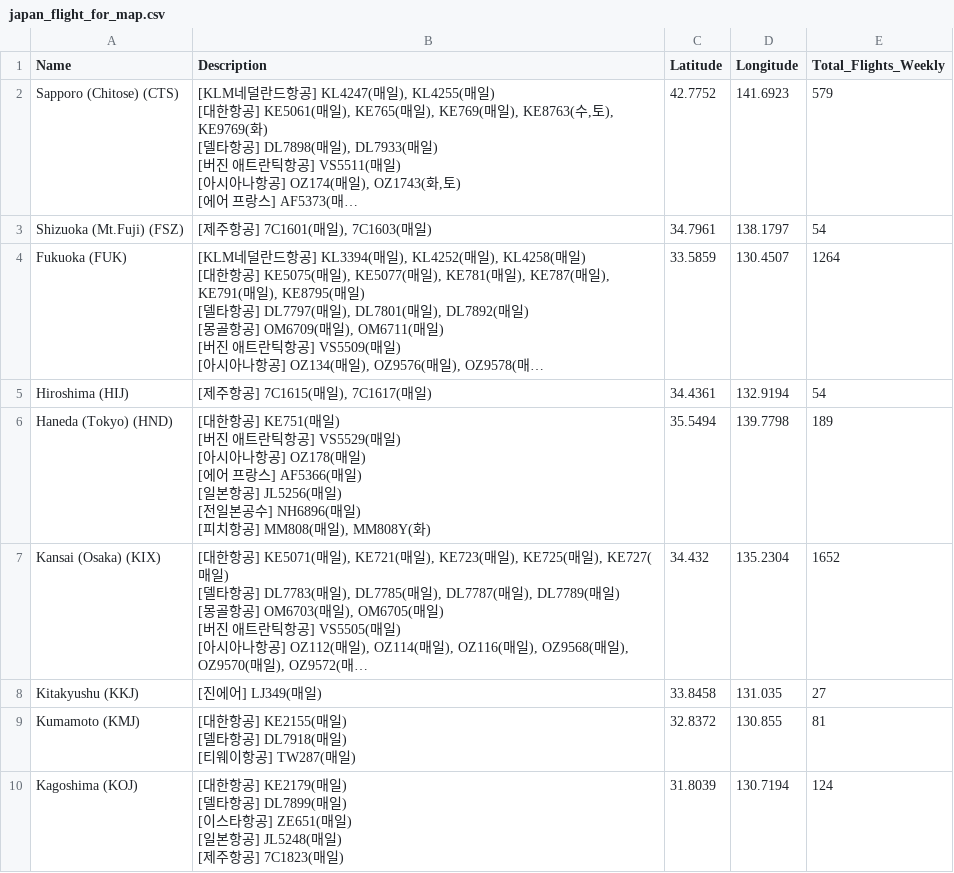
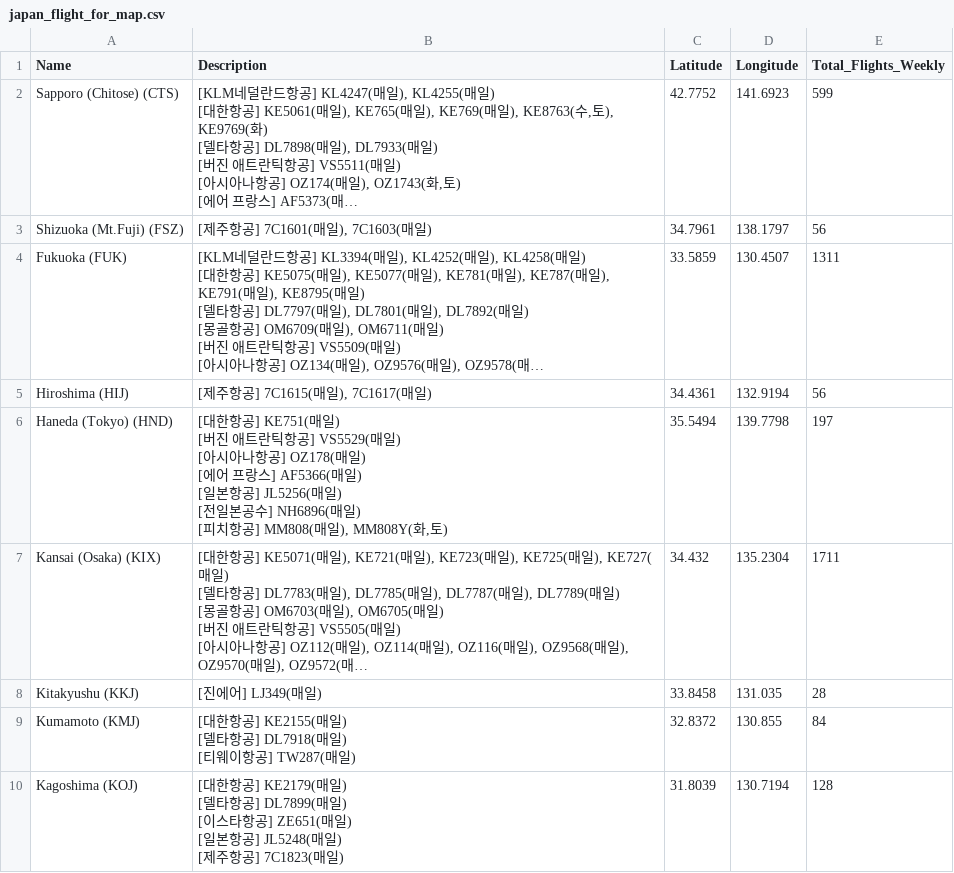
Before and after one commit to herbie4106/flight-tracker, a CSV file: japan_flight_for_map.csv, drawn as a sheet; only a part is shown; long unchanged cells end in …; the diff covers the shown part only; the diff names each change by its address in the sheet, - before the commit and + after, or states it on an @@ line.

```diff
--- a/japan_flight_for_map.csv
+++ b/japan_flight_for_map.csv
-E2 (Total_Flights_Weekly): 579
+E2 (Total_Flights_Weekly): 599
-E3 (Total_Flights_Weekly): 54
+E3 (Total_Flights_Weekly): 56
-E4 (Total_Flights_Weekly): 1264
+E4 (Total_Flights_Weekly): 1311
-E5 (Total_Flights_Weekly): 54
+E5 (Total_Flights_Weekly): 56
-B6 (Description): …일), MM808Y(화)
+B6 (Description): …일), MM808Y(화,토)
-E6 (Total_Flights_Weekly): 189
+E6 (Total_Flights_Weekly): 197
-E7 (Total_Flights_Weekly): 1652
+E7 (Total_Flights_Weekly): 1711
-E8 (Total_Flights_Weekly): 27
+E8 (Total_Flights_Weekly): 28
-E9 (Total_Flights_Weekly): 81
+E9 (Total_Flights_Weekly): 84
-E10 (Total_Flights_Weekly): 124
+E10 (Total_Flights_Weekly): 128
```
Also changed, not shown: 6 edited cells elsewhere in this file, 1 other file.
